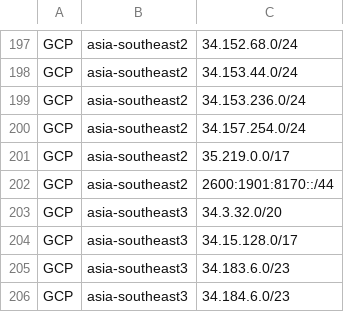
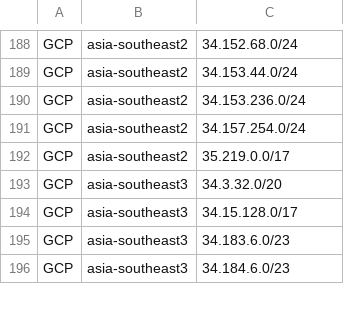
Before and after one commit to buildbuddy-io/buildbuddy, a CSV file: enterprise/server/util/egress/data/gcp.csv, drawn as a sheet; only a part is shown, gaps mark what is left out; the diff covers the shown part only; the diff names each change by its address in the sheet, - before the commit and + after, or states it on an @@ line.

```diff
--- a/enterprise/server/util/egress/data/gcp.csv
+++ b/enterprise/server/util/egress/data/gcp.csv
-row 202: GCP | asia-southeast2 | 2600:1901:8170::/44
```
Also changed, not shown: 47 removed rows elsewhere in this file, enterprise/server/util/egress/data/macstadium.csv, 5 other files.
